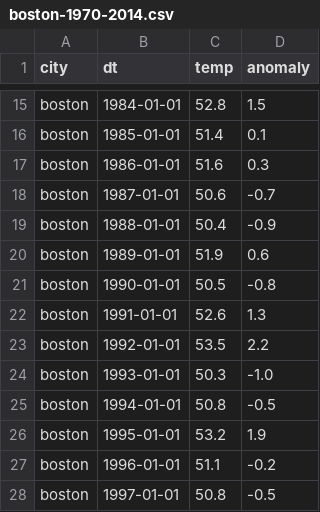
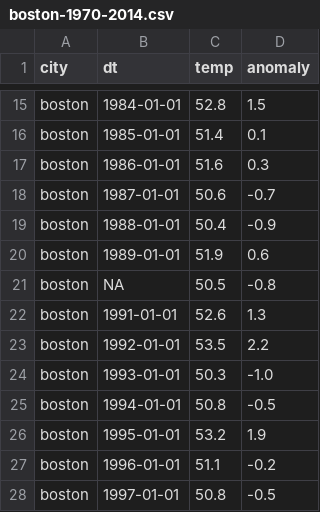
Before and after one commit to geraldthewes/scythica, a CSV file: data/boston-1970-2014.csv, drawn as a sheet; only a part is shown, gaps mark what is left out.

```diff
--- a/data/boston-1970-2014.csv
+++ b/data/boston-1970-2014.csv
@@ -20,3 +20,3 @@ boston,1988-01-01,50.4,-0.9
 boston,1989-01-01,51.9,0.6
-boston,1990-01-01,50.5,-0.8
+boston,NA,50.5,-0.8
 boston,1991-01-01,52.6,1.3
```
Also changed, not shown: data/PRECIP_15_sample_csv.csv, 4 other files.
